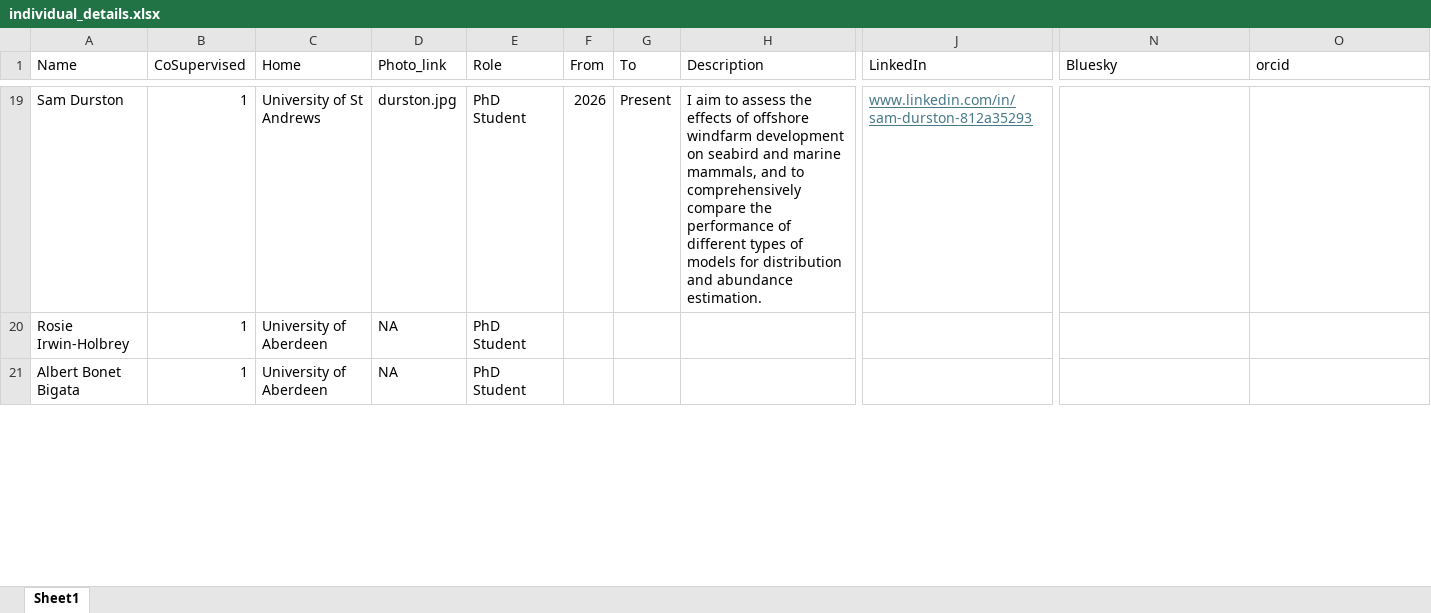
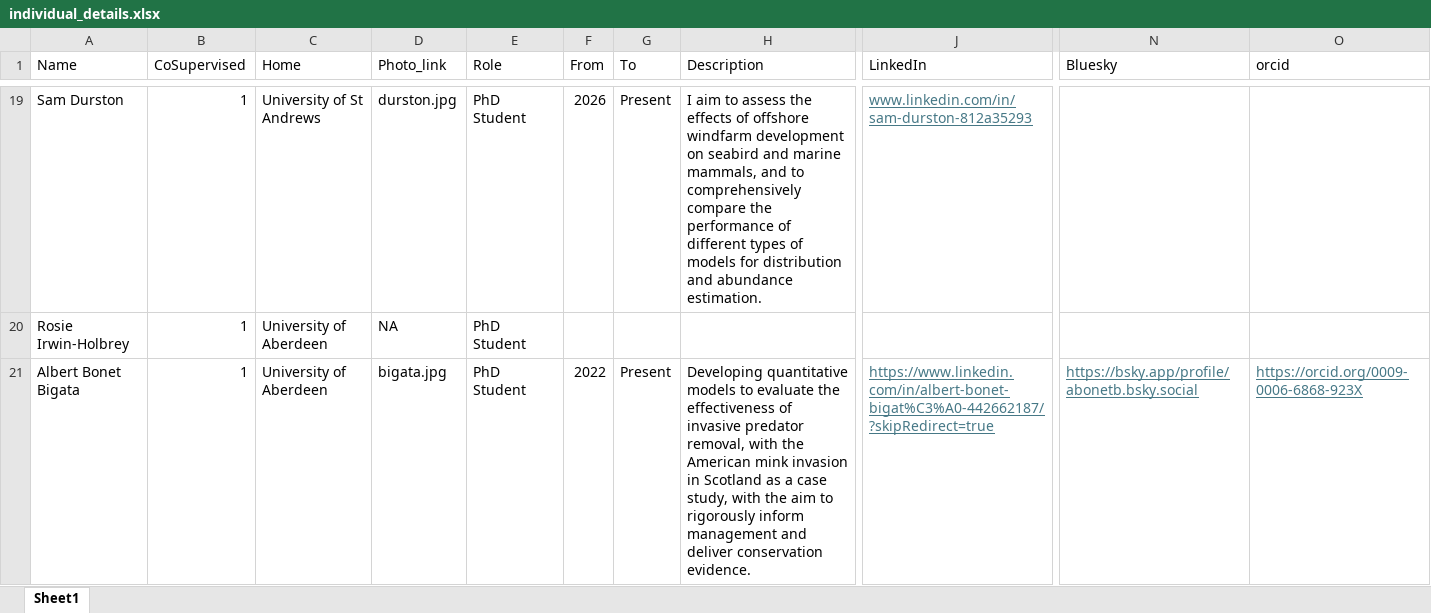
Before and after one commit to chrissuthy/chrissuthy.github.io, an Excel workbook: individual_details.xlsx, sheet Sheet1, drawn as a sheet; only a part is shown, gaps mark what is left out; values as stored, in another font and other column widths than the file's, no borders; the diff covers the shown part only; the diff names each change by its address in the sheet, - before the commit and + after, or states it on an @@ line.

```diff
--- a/individual_details.xlsx (sheet Sheet1)
+++ b/individual_details.xlsx (sheet Sheet1)
-D21 (Photo_link): NA
+D21 (Photo_link): bigata.jpg
-F21 (From): (empty)
+F21 (From): 2022
-G21 (To): (empty)
+G21 (To): Present
-H21 (Description): (empty)
+H21 (Description): Developing quantitative models to evaluate the effectiveness of invasive predator removal, with the American mink invasion in Scotland as a case study, with the aim to rigorously inform management and deliver conservation evidence.
-J21 (LinkedIn): (empty)
+J21 (LinkedIn): https://www.linkedin.com/in/albert-bonet-bigat%C3%A0-442662187/?skipRedirect=true
-N21 (Bluesky): (empty)
+N21 (Bluesky): https://bsky.app/profile/abonetb.bsky.social
-O21 (orcid): (empty)
+O21 (orcid): https://orcid.org/0009-0006-6868-923X
```
Also changed, not shown: 1 added row, 6 edited cells and cell formats elsewhere in this sheet, 3 other files.
